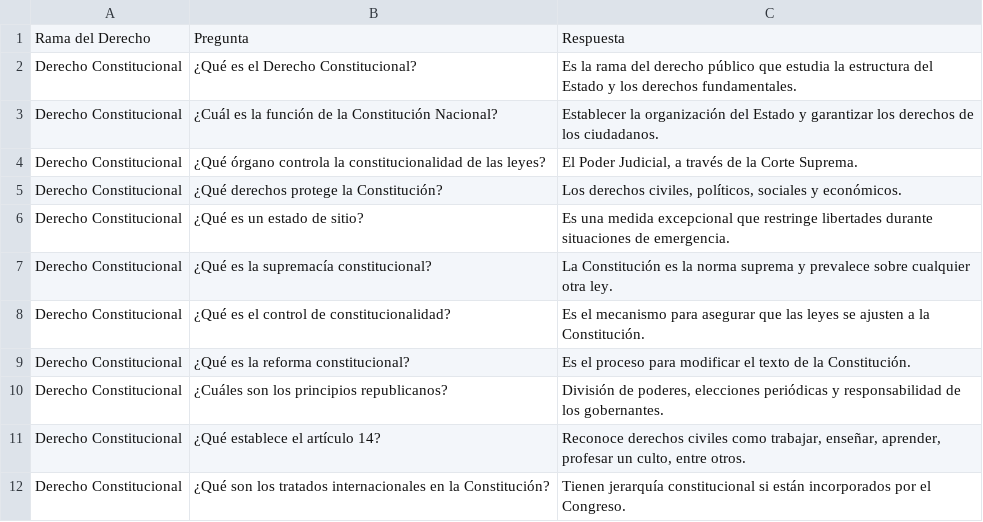
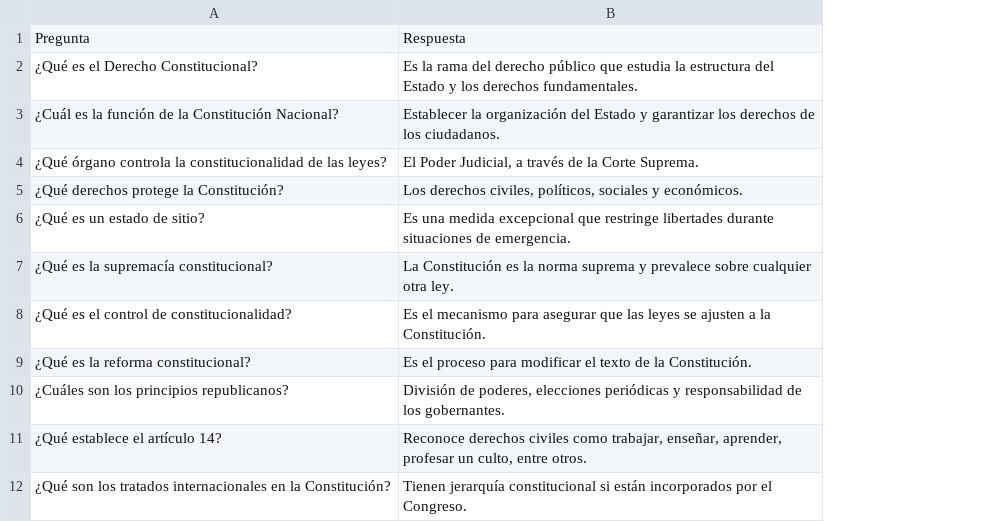
Before and after one commit to Bustagar/PROCESAMIENTO-DE-HABLA, a CSV file: Preguntas_Derecho.csv, drawn as a sheet; only a part is shown; the diff names each change by its address in the sheet, - before the commit and + after, or states it on an @@ line.

Commit message:
Add files via upload

```diff
--- a/Preguntas_Derecho.csv
+++ b/Preguntas_Derecho.csv
-column A, rows 1-12: Rama del Derecho | Derecho Constitucional | Derecho Constitucional | Derecho Constitucional | Derecho Constitucional | Derecho Constitucional | Derecho Constitucional | Derecho Constitucional | Derecho Constitucional | Derecho Constitucional | Derecho Constitucional | Derecho Constitucional
```
